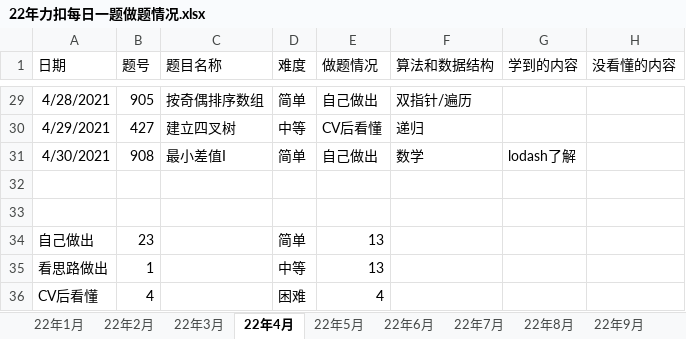
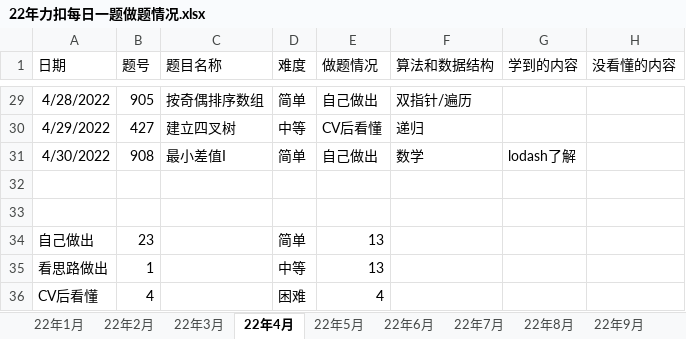
Before and after one commit to S-N-O-R-L-A-X/leetcode, an Excel workbook: 22年力扣每日一题做题情况.xlsx, sheet 22年4月, drawn as a sheet; only a part is shown, gaps mark what is left out; values as stored, in another font and other column widths than the file's, no borders; charts and pictures not drawn; the diff covers the shown part only; the diff names each change by its address in the sheet, - before the commit and + after, or states it on an @@ line.

```diff
--- a/22年力扣每日一题做题情况.xlsx (sheet 22年4月)
+++ b/22年力扣每日一题做题情况.xlsx (sheet 22年4月)
-A29 (日期): 4/28/2021
+A29 (日期): 4/28/2022
-A30 (日期): 4/29/2021
+A30 (日期): 4/29/2022
-A31 (日期): 4/30/2021
+A31 (日期): 4/30/2022
```
Also changed, not shown: 27 edited cells elsewhere in this sheet, 1 other file.
